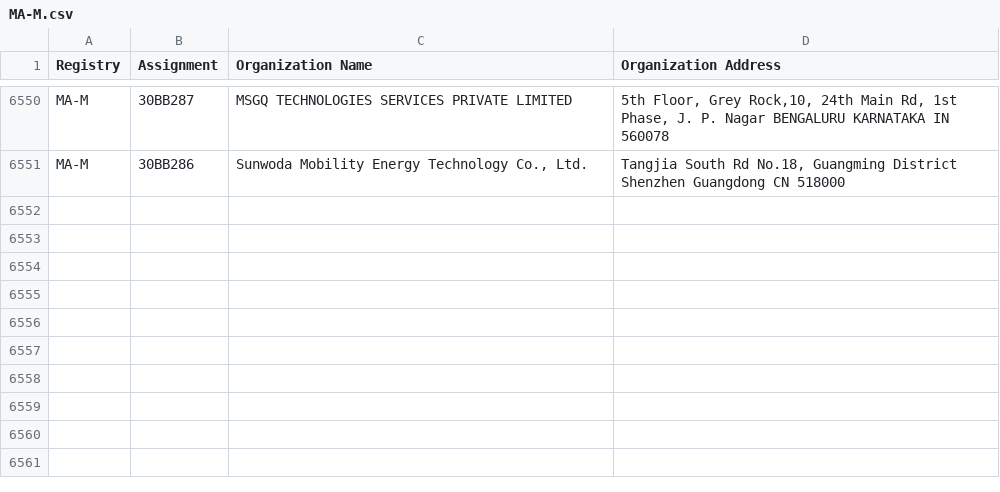
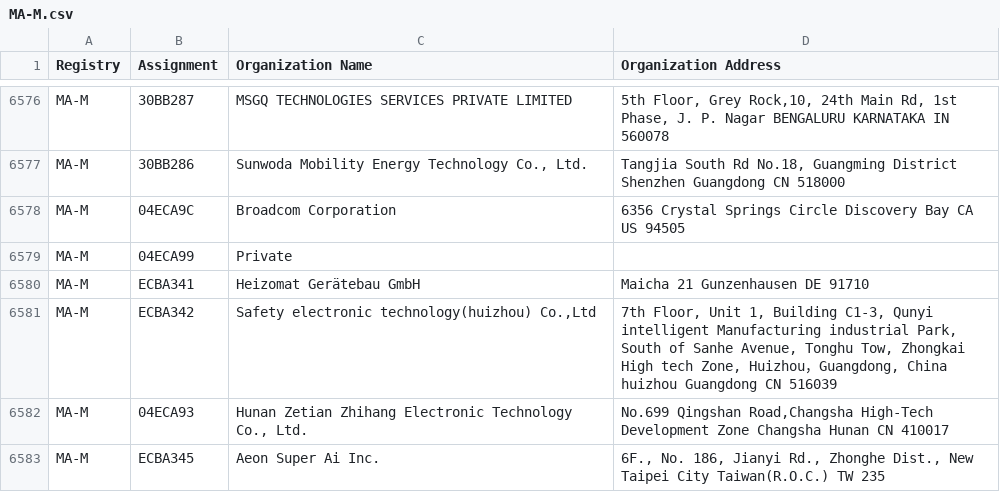
Before and after one commit to ConnectionMaster/upstream-sources, a CSV file: ieee/MA/MA-M.csv, drawn as a sheet; only a part is shown, gaps mark what is left out; the diff covers the shown part only.

```diff
--- a/ieee/MA/MA-M.csv
+++ b/ieee/MA/MA-M.csv
@@ -6551 +6577,7 @@ MA-M,30BB287,MSGQ TECHNOLOGIES SERVICES PRIVATE LIMITED,"5th Floor, Grey Rock,10
 MA-M,30BB286,"Sunwoda Mobility Energy Technology Co., Ltd.","Tangjia South Rd No.18, Guangming District Shenzhen Guangdong CN 518000 "
+MA-M,04ECA9C,Broadcom Corporation,6356 Crystal Springs Circle Discovery Bay CA US 94505
+MA-M,04ECA99,Private,
+MA-M,ECBA341,Heizomat Gerätebau GmbH,Maicha 21 Gunzenhausen  DE 91710
+MA-M,ECBA342,"Safety electronic technology(huizhou) Co.,Ltd","7th Floor, Unit 1, Building C1-3, Qunyi intelligent Manufacturing industrial Park, South of Sanhe Avenue, Tonghu Tow, Zhongkai High tech Zone, Huizhou，Guangdong, China huizhou  Guangdong  CN 516039 "
+MA-M,04ECA93,"Hunan Zetian Zhihang Electronic Technology Co., Ltd.","No.699 Qingshan Road,Changsha High-Tech Development Zone Changsha Hunan CN 410017 "
+MA-M,ECBA345,Aeon Super Ai Inc.,"6F., No. 186, Jianyi Rd., Zhonghe Dist., New Taipei City Taiwan(R.O.C.) TW 235 "
```
Also changed, not shown: 33 added rows and 1 removed row elsewhere in this file, ieee/MA/MA-S.csv, 5 other files.
